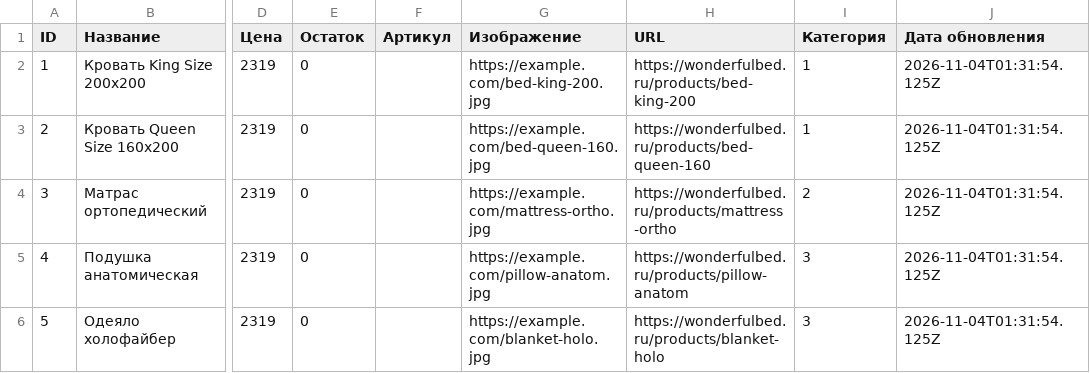
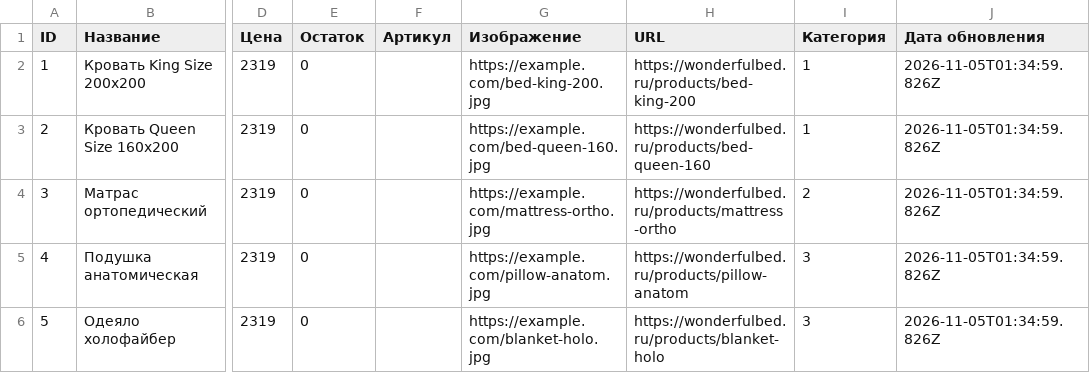
Before and after one commit to Grachik2007/TestGitHub, a CSV file: products.csv, drawn as a sheet; only a part is shown, gaps mark what is left out; the diff names each change by its address in the sheet, - before the commit and + after, or states it on an @@ line.

```diff
--- a/products.csv
+++ b/products.csv
-J2:J6 (Дата обновления): 2026-11-04T01:31:54.125Z
+J2:J6 (Дата обновления): 2026-11-05T01:34:59.826Z
```
Also changed, not shown: 2 other files.
